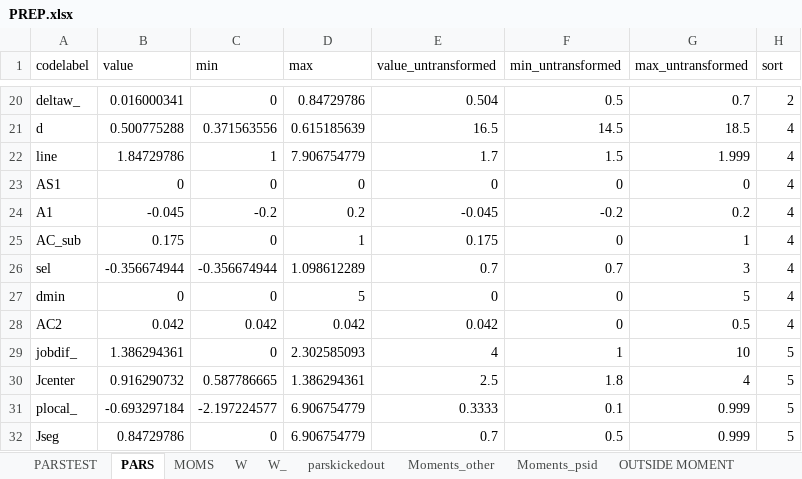
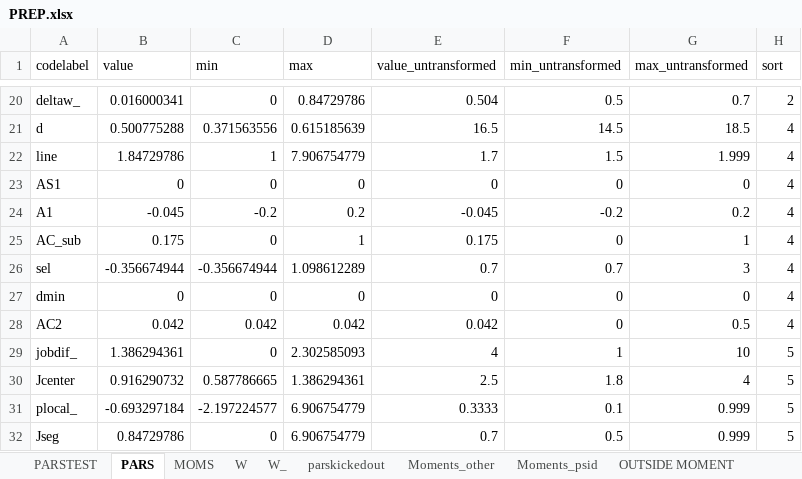
Before and after one commit to tranosov/JMP, an Excel workbook: input/PREP.xlsx, sheet PARS, drawn as a sheet; only a part is shown, gaps mark what is left out; values as stored, in another font and other column widths than the file's, no borders; the diff names each change by its address in the sheet, - before the commit and + after, or states it on an @@ line.

```diff
--- a/input/PREP.xlsx (sheet PARS)
+++ b/input/PREP.xlsx (sheet PARS)
-D27 (max): 5
+D27 (max): 0
-G27 (max_untransformed): 5
+G27 (max_untransformed): 0
```
Also changed, not shown: sheet PARSTEST.
